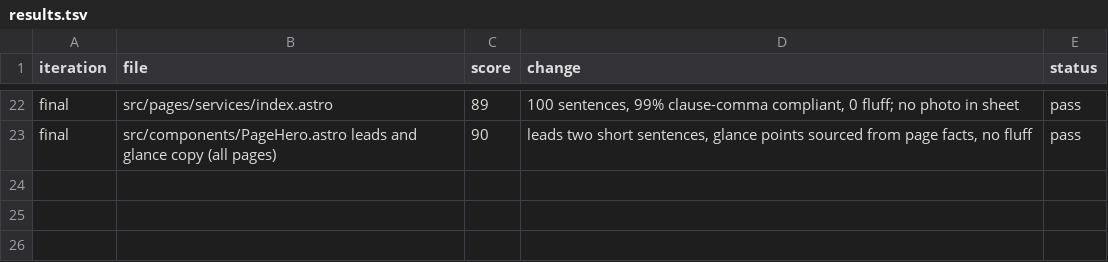
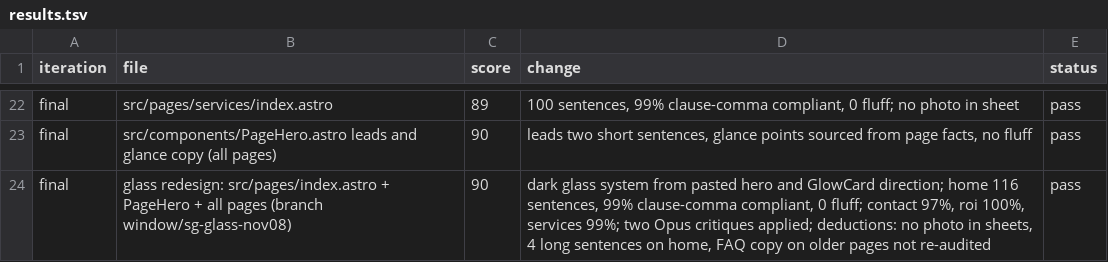
Before and after one commit to sunnyp81/seo-guildford, a TSV file: results.tsv, drawn as a sheet; only a part is shown, gaps mark what is left out.

```diff
--- a/results.tsv
+++ b/results.tsv
@@ -23 +23,2 @@ final	src/pages/services/index.astro	89	100 sentences, 99% clause-comma complian
 final	src/components/PageHero.astro leads and glance copy (all pages)	90	leads two short sentences, glance points sourced from page facts, no fluff	pass
+final	glass redesign: src/pages/index.astro + PageHero + all pages (branch window/sg-glass-nov08)	90	dark glass system from pasted hero and GlowCard direction; home 116 sentences, 99% clause-comma compliant, 0 fluff; contact 97%, roi 100%, services 99%; two Opus critiques applied; deductions: no photo in sheets, 4 long sentences on home, FAQ copy on older pages not re-audited	pass
```
Also changed, not shown: 8 other files.
